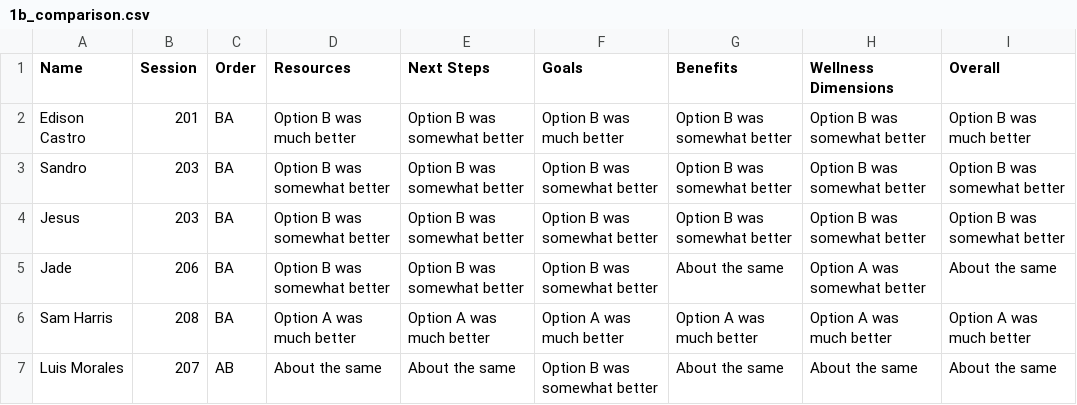
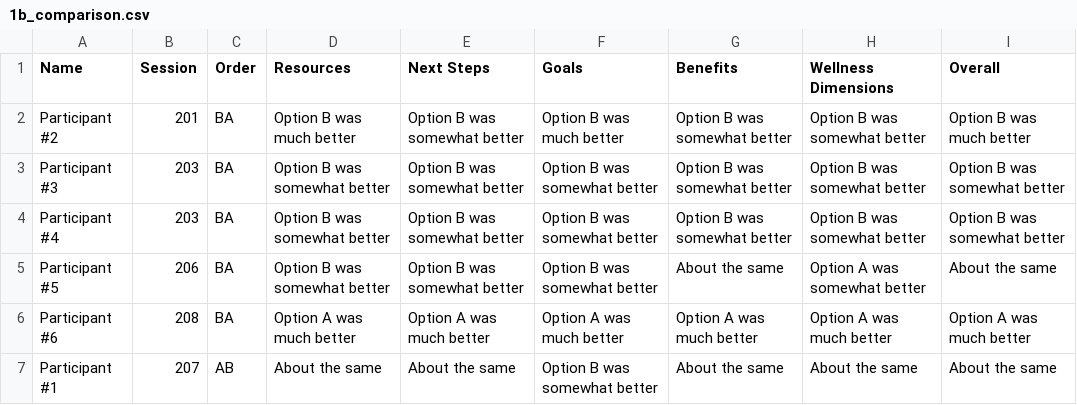
Before and after one commit to chengolivia/community_services_llm, a CSV file: data_analysis/study_1/1b_comparison.csv, drawn as a sheet.

```diff
--- a/data_analysis/study_1/1b_comparison.csv
+++ b/data_analysis/study_1/1b_comparison.csv
@@ -1,7 +1,7 @@
 Name,Session,Order,Resources,Next Steps,Goals,Benefits,Wellness Dimensions,Overall
-Edison Castro,201,BA,Option B was much better,Option B was somewhat better,Option B was much better,Option B was somewhat better,Option B was somewhat better,Option B was much better
-Sandro,203,BA,Option B was somewhat better,Option B was somewhat better,Option B was somewhat better,Option B was somewhat better,Option B was somewhat better,Option B was somewhat better
-Jesus,203,BA,Option B was somewhat better,Option B was somewhat better,Option B was somewhat better,Option B was somewhat better,Option B was somewhat better,Option B was somewhat better
-Jade,206,BA,Option B was somewhat better,Option B was somewhat better,Option B was somewhat better,About the same,Option A was somewhat better,About the same
-Sam Harris,208,BA,Option A was much better,Option A was much better,Option A was much better,Option A was much better,Option A was much better,Option A was much better
-Luis Morales,207,AB,About the same,About the same,Option B was somewhat better,About the same,About the same,About the same
+Participant #2,201,BA,Option B was much better,Option B was somewhat better,Option B was much better,Option B was somewhat better,Option B was somewhat better,Option B was much better
+Participant #3,203,BA,Option B was somewhat better,Option B was somewhat better,Option B was somewhat better,Option B was somewhat better,Option B was somewhat better,Option B was somewhat better
+Participant #4,203,BA,Option B was somewhat better,Option B was somewhat better,Option B was somewhat better,Option B was somewhat better,Option B was somewhat better,Option B was somewhat better
+Participant #5,206,BA,Option B was somewhat better,Option B was somewhat better,Option B was somewhat better,About the same,Option A was somewhat better,About the same
+Participant #6,208,BA,Option A was much better,Option A was much better,Option A was much better,Option A was much better,Option A was much better,Option A was much better
+Participant #1,207,AB,About the same,About the same,Option B was somewhat better,About the same,About the same,About the same
```
Also changed, not shown: data_analysis/study_1/1a_comparison.csv, data_analysis/study_1/1a_demographics.csv, 4 other files.
